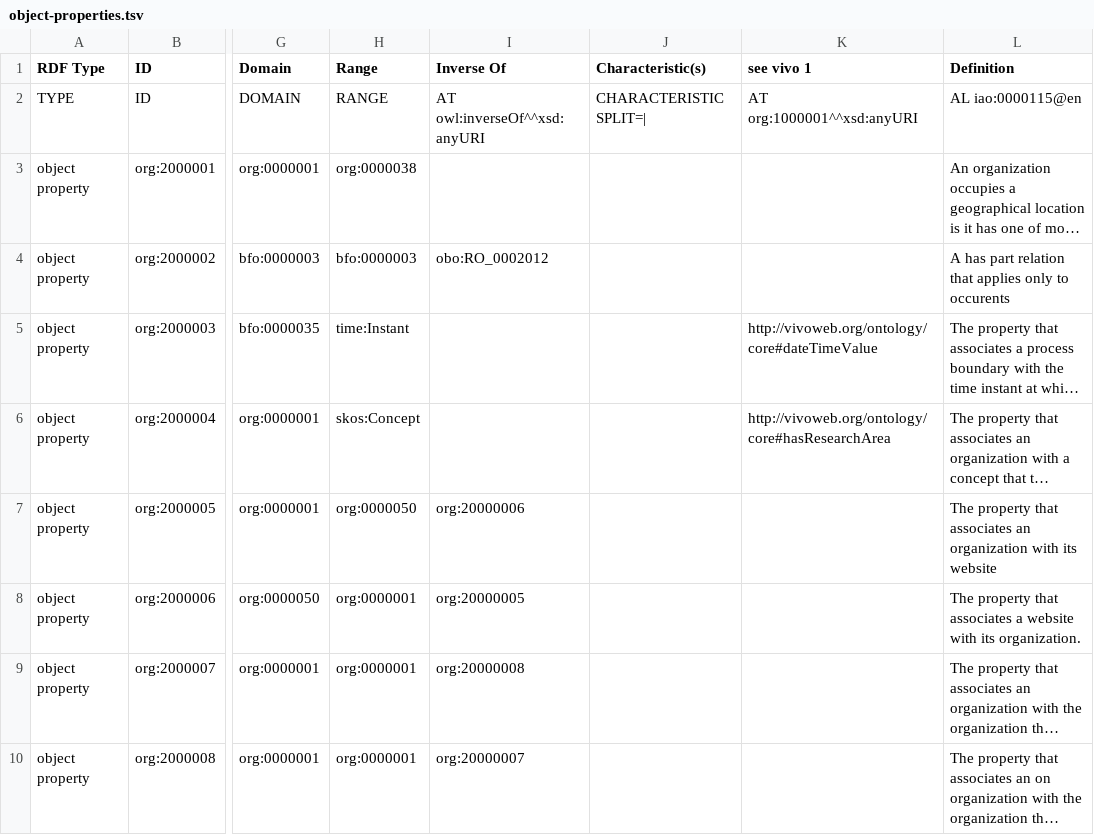
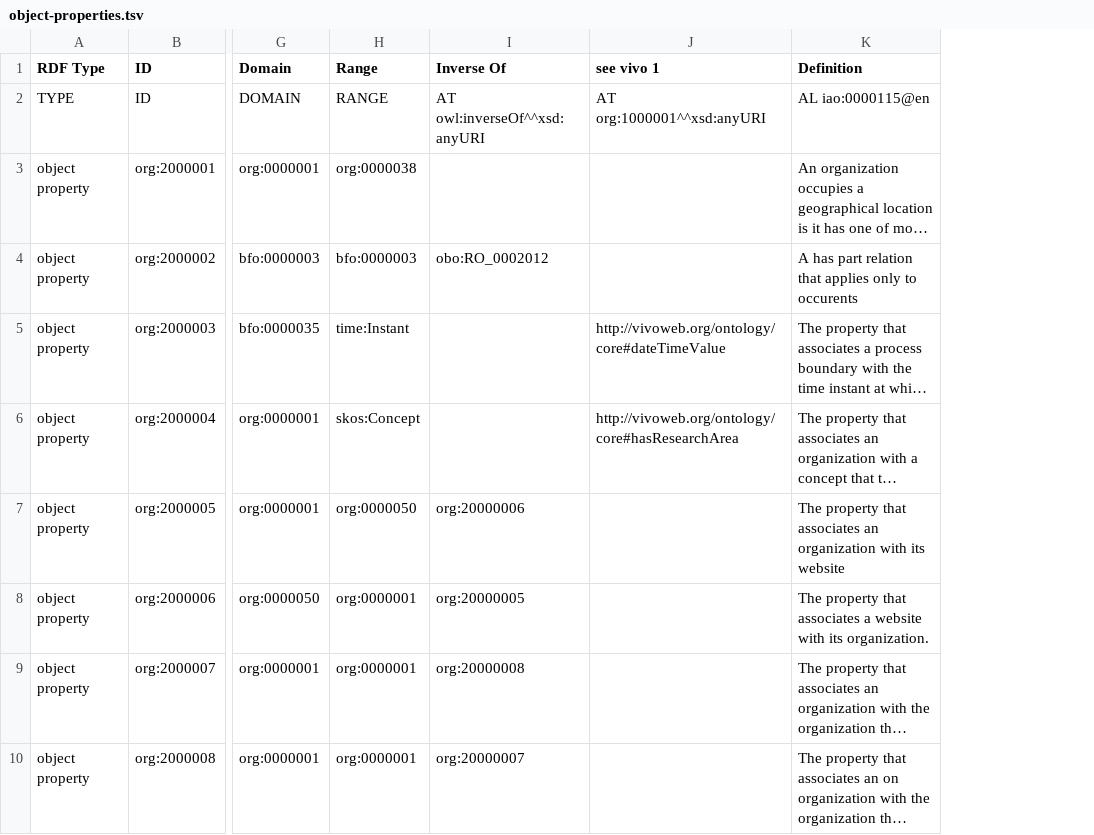
Before and after one commit to mconlon17/organization-ontology, a TSV file: templates/object-properties.tsv, drawn as a sheet; only a part is shown, gaps mark what is left out; long unchanged cells end in …; the diff names each change by its address in the sheet, - before the commit and + after, or states it on an @@ line.

Commit message:
add dates template, data, and docs

```diff
--- a/templates/object-properties.tsv
+++ b/templates/object-properties.tsv
-column J (Characteristic(s)), row 2: CHARACTERISTIC SPLIT=|
```
Also changed, not shown: 19 other files.
